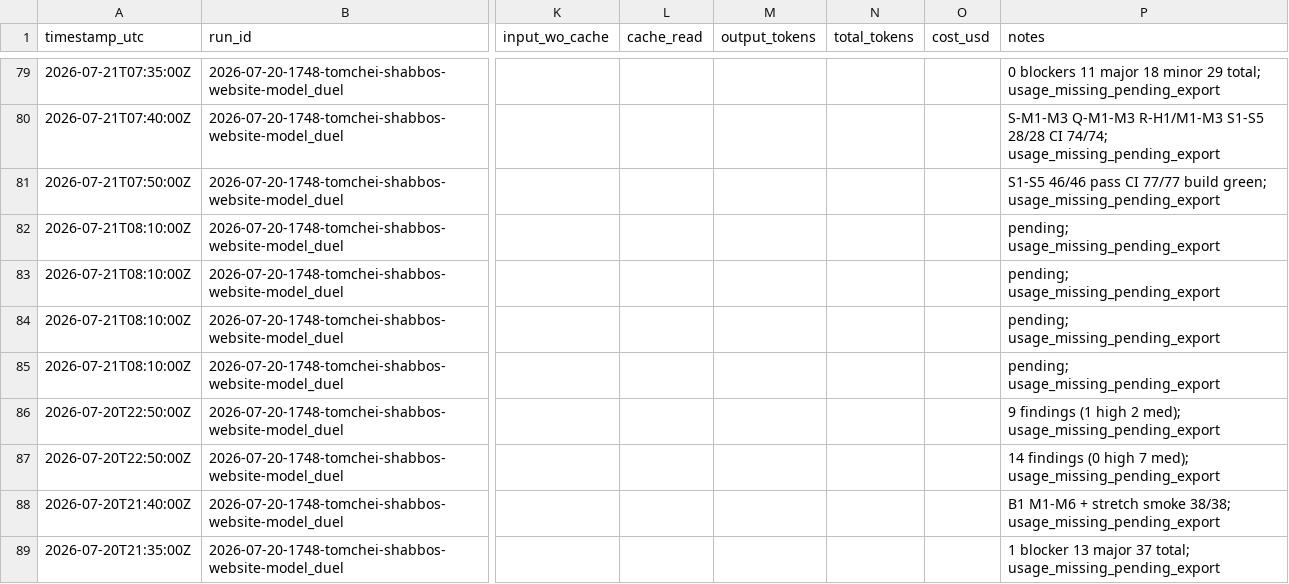
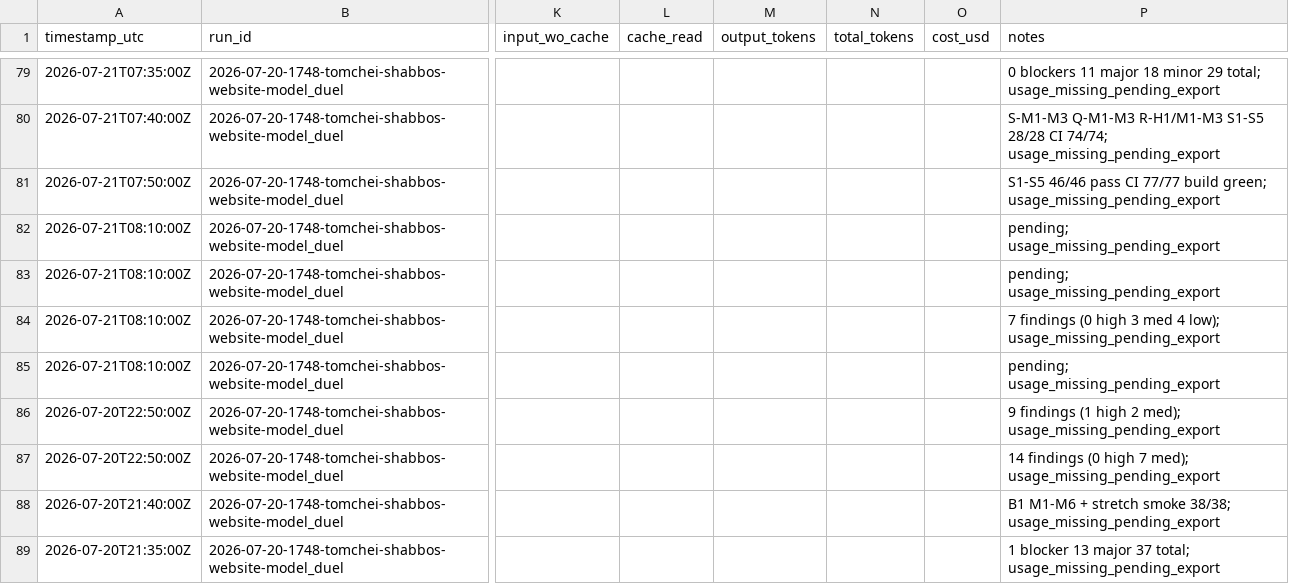
Before and after one commit to mennyg19-cmyk/master-model-duel, a CSV file: runs/2026-07-20-1748-tomchei-shabbos-website-model_duel/results/COST-LEDGER.csv, drawn as a sheet; only a part is shown, gaps mark what is left out; the diff names each change by its address in the sheet, - before the commit and + after, or states it on an @@ line.

Commit message:
arm-02 P12 rules review: 7 findings (3M 4L).

```diff
--- a/runs/2026-07-20-1748-tomchei-shabbos-website-model_duel/results/COST-LEDGER.csv
+++ b/runs/2026-07-20-1748-tomchei-shabbos-website-model_duel/results/COST-LEDGER.csv
-P84 (notes): pending; usage_missing_pending_export
+P84 (notes): 7 findings (0 high 3 med 4 low); usage_missing_pending_export
```
Also changed, not shown: 2 other files.
